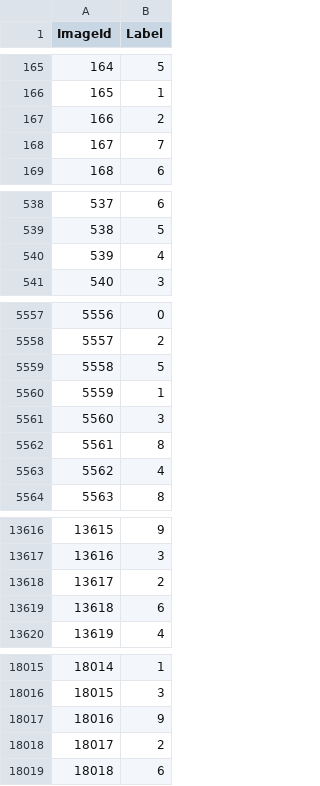
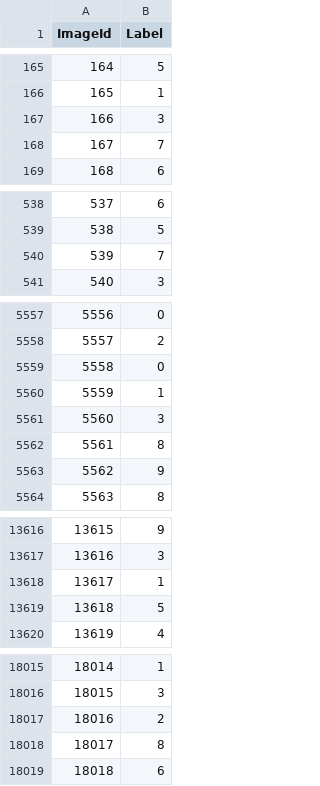
Before and after one commit to RaulJSPereira/ml-projects, a CSV file: Kaggle/Digits/convpred7.csv (was Kaggle/Digits/convpred5.csv), drawn as a sheet; only a part is shown, gaps mark what is left out; the diff covers the shown part only.

```diff
--- a/Kaggle/Digits/convpred5.csv
+++ b/Kaggle/Digits/convpred7.csv
@@ -166,3 +166,3 @@ ImageId,Label
 165,1
-166,2
+166,3
 167,7
@@ -539,3 +539,3 @@ ImageId,Label
 538,5
-539,4
+539,7
 540,3
@@ -5558,3 +5558,3 @@ ImageId,Label
 5557,2
-5558,5
+5558,0
 5559,1
@@ -5562,3 +5562,3 @@ ImageId,Label
 5561,8
-5562,4
+5562,9
 5563,8
@@ -13617,4 +13617,4 @@ ImageId,Label
 13616,3
-13617,2
-13618,6
+13617,1
+13618,5
 13619,4
@@ -18016,4 +18016,4 @@ ImageId,Label
 18015,3
-18016,9
-18017,2
+18016,2
+18017,8
 18018,6
```
Also changed, not shown: 186 edited cells elsewhere in this file, Kaggle/Digits/convpred1.csv, Kaggle/Digits/convpred2.csv, 9 other files.
